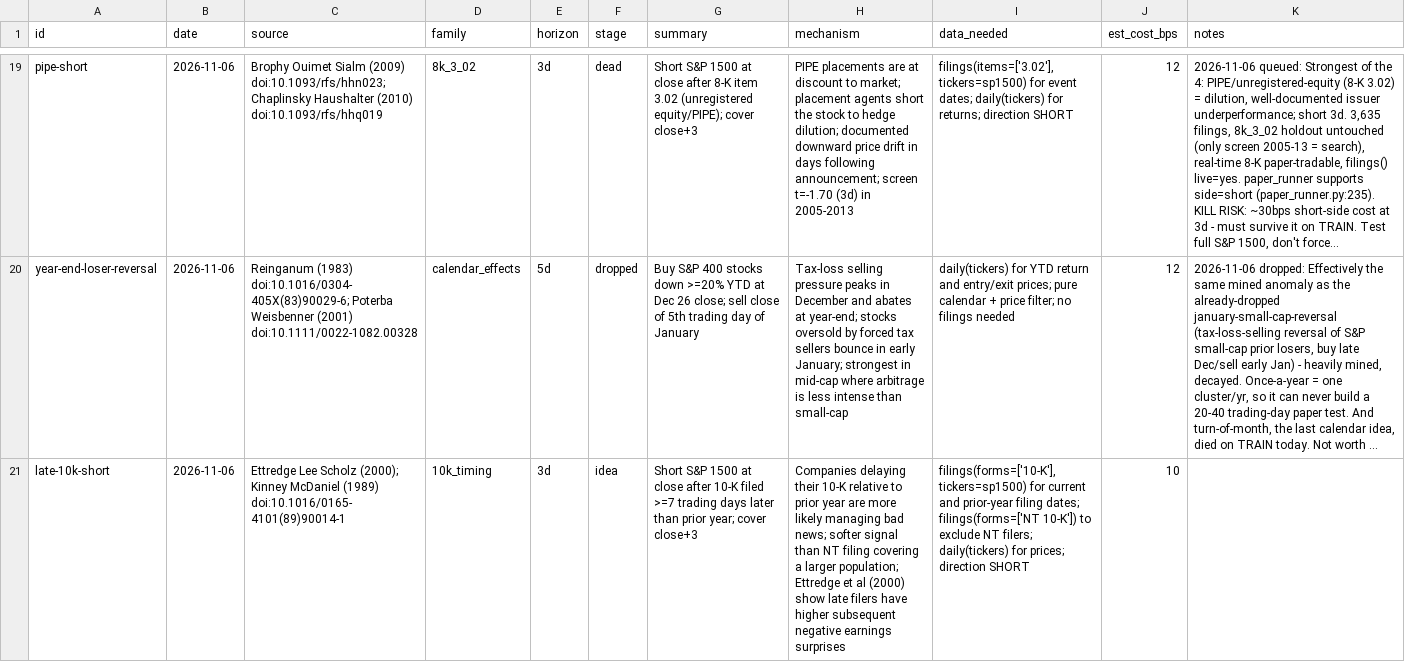
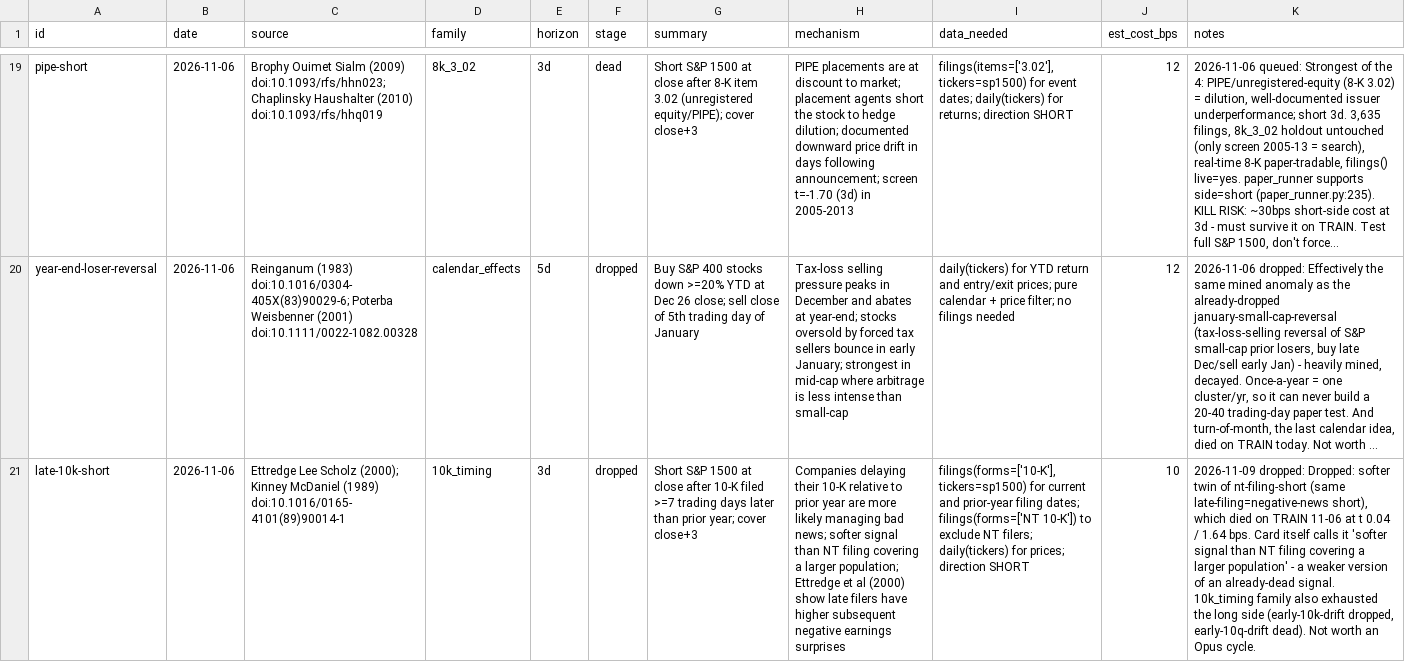
Before and after one commit to MrKoods/StockAnalysis, a CSV file: registry/ideas.csv, drawn as a sheet; only a part is shown, gaps mark what is left out; long unchanged cells end in …; the diff covers the shown part only; the diff names each change by its address in the sheet, - before the commit and + after, or states it on an @@ line.

Commit message:
team-runner: director 2026-11-09 (pipeline has room (0/2 in research) with 1 idea(s) waiting - queue up to 2)

```diff
--- a/registry/ideas.csv
+++ b/registry/ideas.csv
-F21 (stage): idea
+F21 (stage): dropped
-K21 (notes): (empty)
+K21 (notes): 2026-11-09 dropped: Dropped: softer twin of nt-filing-short (same late-filing=negative-news short), which died on TRAIN 11-06 at t 0.04 / 1.64 bps. Card itself calls it 'softer signal than NT filing covering a larger population' - a weaker version of an already-dead signal. 10k_timing family also exhausted the long side (early-10k-drift dropped, early-10q-drift dead). Not worth an Opus cycle.
```
Also changed, not shown: 4 edited cells elsewhere in this file, 1 other file.
